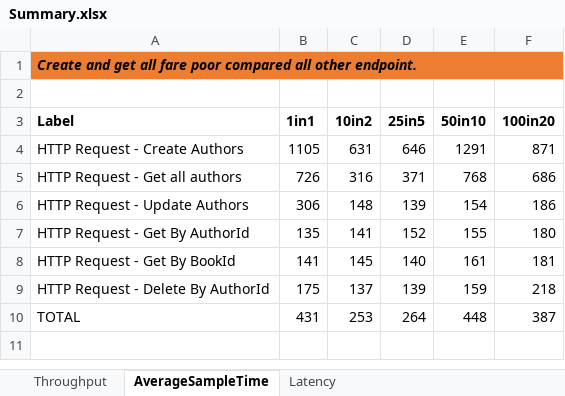
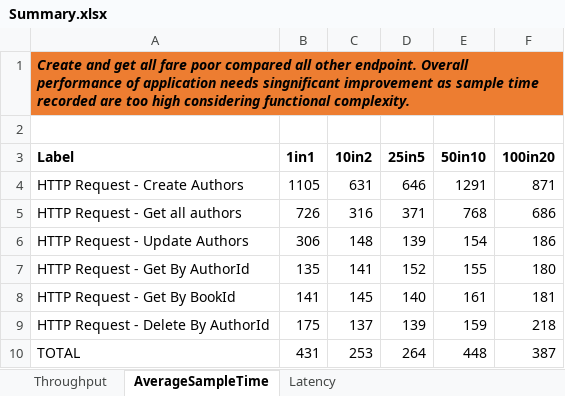
Before and after one commit to AshayBansod/AshayBansod, an Excel workbook: Perf Test Exercise/Summary/Summary.xlsx, sheet AverageSampleTime, drawn as a sheet; values as stored, in another font and other column widths than the file's, no borders; charts and pictures not drawn; the diff names each change by its address in the sheet, - before the commit and + after, or states it on an @@ line.

Commit message:
Updated preliminary observations

```diff
--- a/Perf Test Exercise/Summary/Summary.xlsx (sheet AverageSampleTime)
+++ b/Perf Test Exercise/Summary/Summary.xlsx (sheet AverageSampleTime)
-A1 (Label): …other endpoint.
+A1 (Label): …other endpoint. Overall performance of application needs singnificant improvement as sample time recorded are too high considering functional complexity.
```
